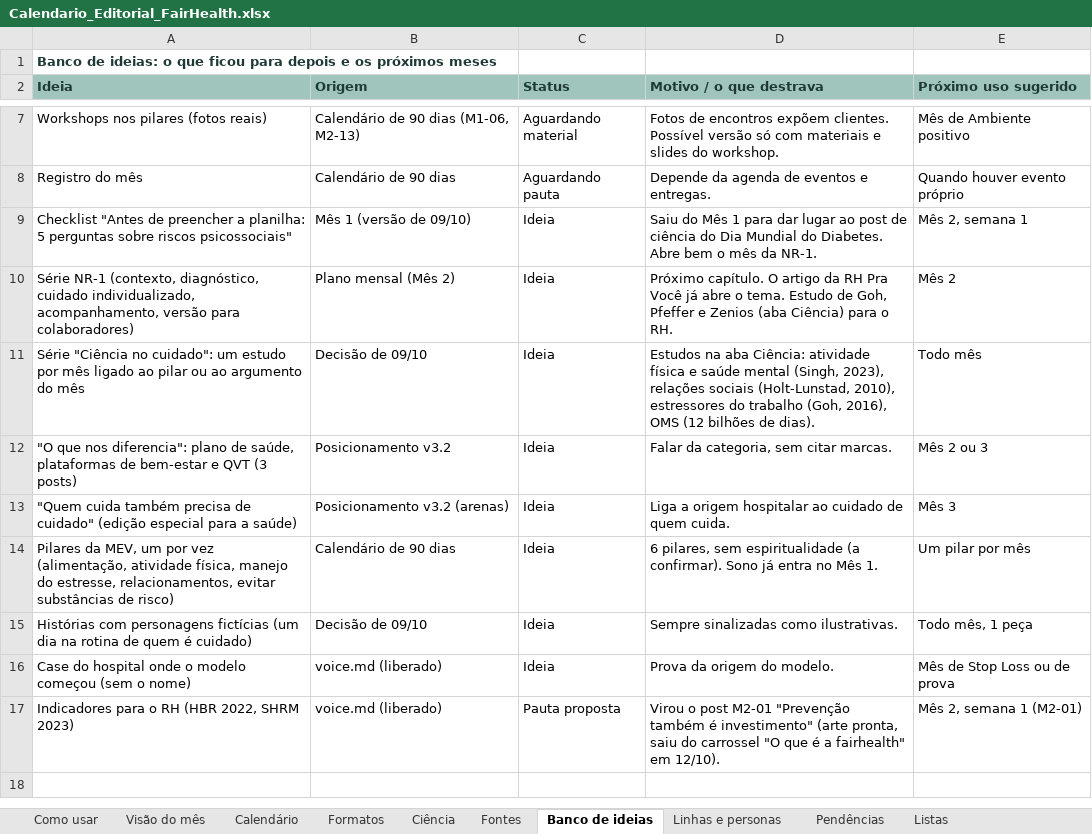
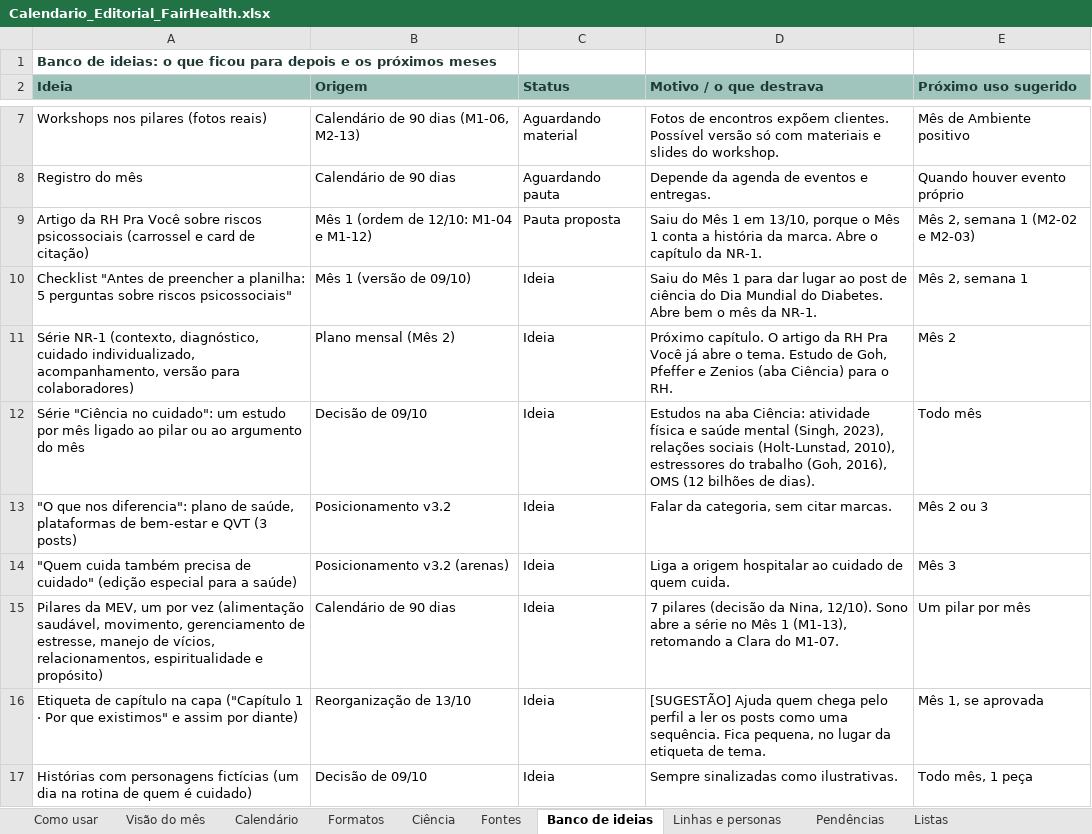
Before and after one commit to nina-rebello/comunicao-fh, an Excel workbook: marketing/Calendario_Editorial_FairHealth.xlsx, sheet Banco de ideias, drawn as a sheet; only a part is shown, gaps mark what is left out; the shorter side is filled out with more unchanged rows; values as stored, in another font and other column widths than the file's, no borders; addresses are those after the commit; the diff names each change by its address in the sheet, - before the commit and + after, or states it on an @@ line.

```diff
--- a/marketing/Calendario_Editorial_FairHealth.xlsx (sheet Banco de ideias)
+++ b/marketing/Calendario_Editorial_FairHealth.xlsx (sheet Banco de ideias)
+row 9: Artigo da RH Pra Você sobre riscos psicossociais (carrossel e card de citação) | Mês 1 (ordem de 12/10: M1-04 e M1-12) | Pauta proposta | Saiu do Mês 1 em 13/10, porque o Mês 1 conta a história da marca. Abre o capítulo da NR-1. | Mês 2, semana 1 (M2-02 e M2-03)
-A15 (Ideia): …por vez (alimentação, atividade física, manejo do estresse, relacionamentos, evitar substâncias de risco)
+A15 (Ideia): …por vez (alimentação saudável, movimento, gerenciamento de estresse, manejo de vícios, relacionamentos, espiritualidade e propósito)
-D15 (Motivo / o que destrava): 6 pilares, sem espiritualidade (a confirmar). Sono já entra no Mês 1.
+D15 (Motivo / o que destrava): 7 pilares (decisão da Nina, 12/10). Sono abre a série no Mês 1 (M1-13), retomando a Clara do M1-07.
+row 16: Etiqueta de capítulo na capa ("Capítulo 1 · Por que existimos" e assim por diante) | Reorganização de 13/10 | Ideia | [SUGESTÃO] Ajuda quem chega pelo perfil a ler os posts como uma sequência. Fica pequena, no lugar da etiqueta de tema. | Mês 1, se aprovada
```
Also changed, not shown: sheet Calendário, sheet Visão do mês, sheet Pendências, sheet Formatos, sheet Como usar, sheet Fontes, 1 more sheet, 4 other files.
